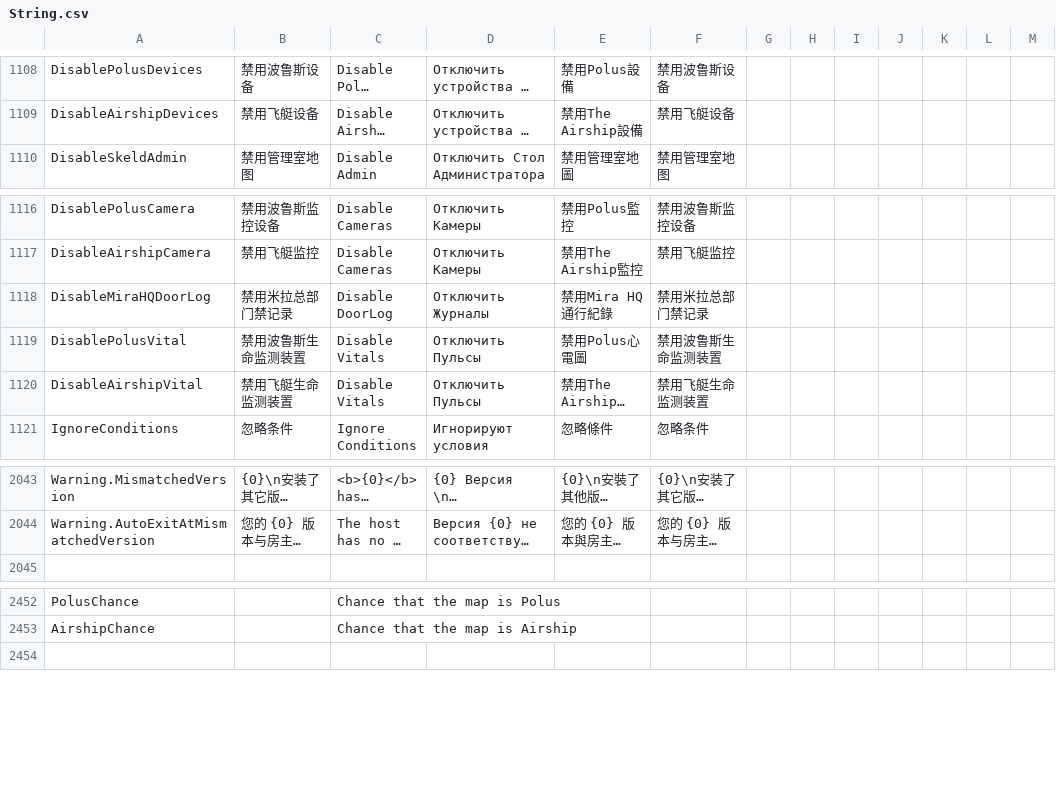
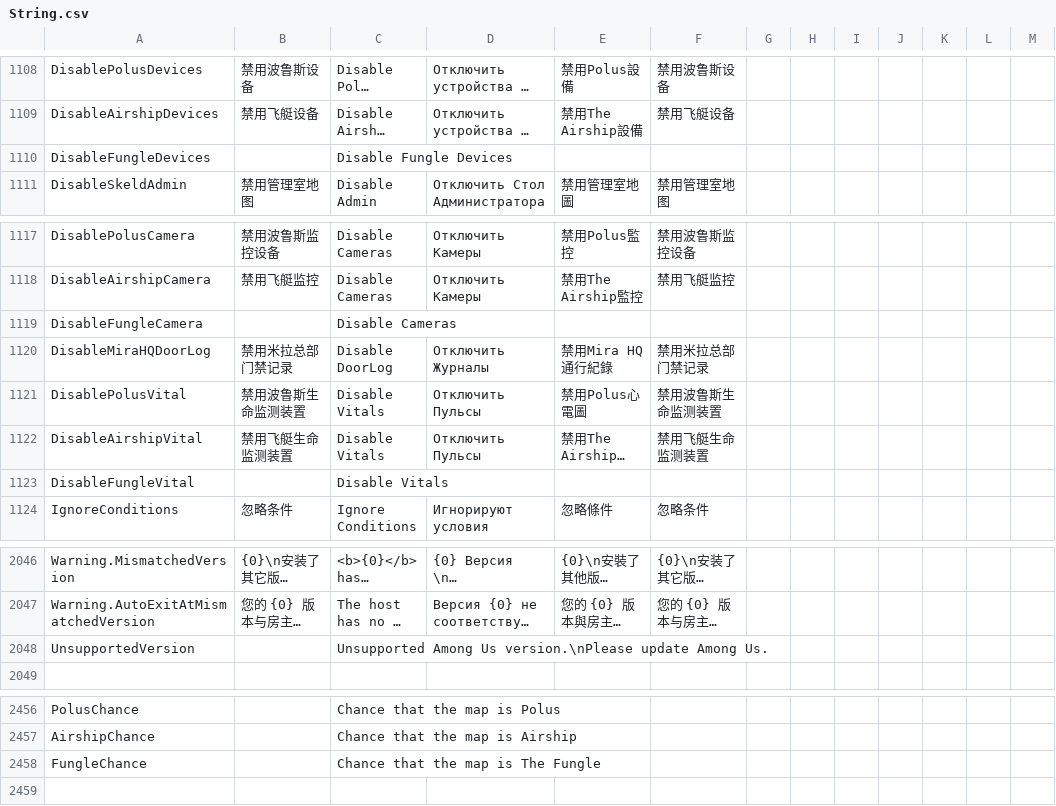
Before and after one commit to Gurge44/EndlessHostRoles, a CSV file: Resources/String.csv, drawn as a sheet; only a part is shown, gaps mark what is left out; long unchanged cells end in …; the diff names each change by its address in the sheet, - before the commit and + after, or states it on an @@ line.

```diff
--- a/Resources/String.csv
+++ b/Resources/String.csv
+row 1110: DisableFungleDevices |  | Disable Fungle Devices
+row 1119: DisableFungleCamera |  | Disable Cameras
+row 1123: DisableFungleVital |  | Disable Vitals
+row 2048: UnsupportedVersion |  | Unsupported Among Us version.\nPlease update Among Us.
+row 2458: FungleChance |  | Chance that the map is The Fungle
```
Also changed, not shown: 6 other files.
